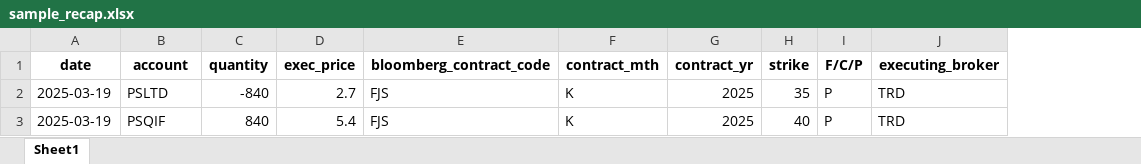
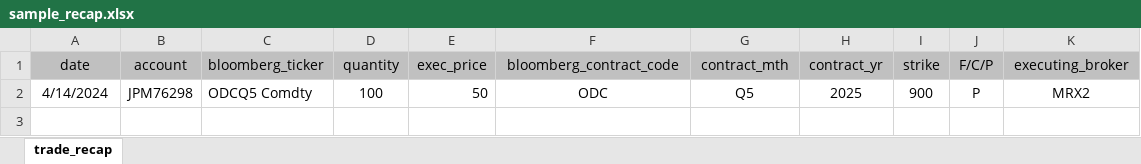
Before and after one commit to serdarbuyukkanli/broker_validator, an Excel workbook: data/sample_recap.xlsx, sheet trade_recap, drawn as a sheet; values as stored, in another font and other column widths than the file's, no borders; removed rows and columns are numbered as before the commit, all else as after; the diff names each change by its address in the sheet, - before the commit and + after, or states it on an @@ line.

```diff
--- a/data/sample_recap.xlsx (sheet trade_recap)
+++ b/data/sample_recap.xlsx (sheet trade_recap)
-sheet tab: Sheet1
+sheet tab: trade_recap
+column C (bloomberg_ticker), empty
@@ A1:B1 fill: none → #C0C0C0, bold: on → off @@
@@ D1:K1 fill: none → #C0C0C0, bold: on → off @@
-row 2: 2025-03-19 | PSLTD | -840 | 2.7 | FJS | K | 2025 | 35 | P | TRD
-row 3: 2025-03-19 | PSQIF | 840 | 5.4 | FJS | K | 2025 | 40 | P | TRD
+row 2: 4/14/2024 | JPM76298 | ODCQ5 Comdty | 100 | 50 | ODC | Q5 | 2025 | 900 | P | MRX2
```
Also changed, not shown: data/valid_accounts.xlsx, 5 other files.
